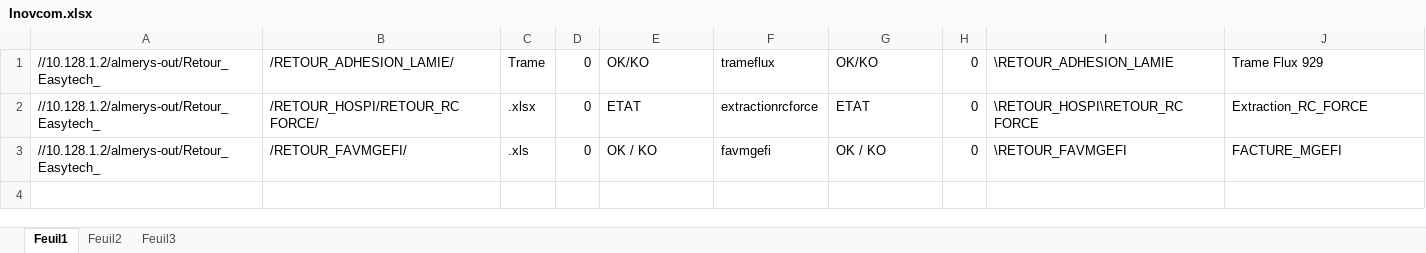
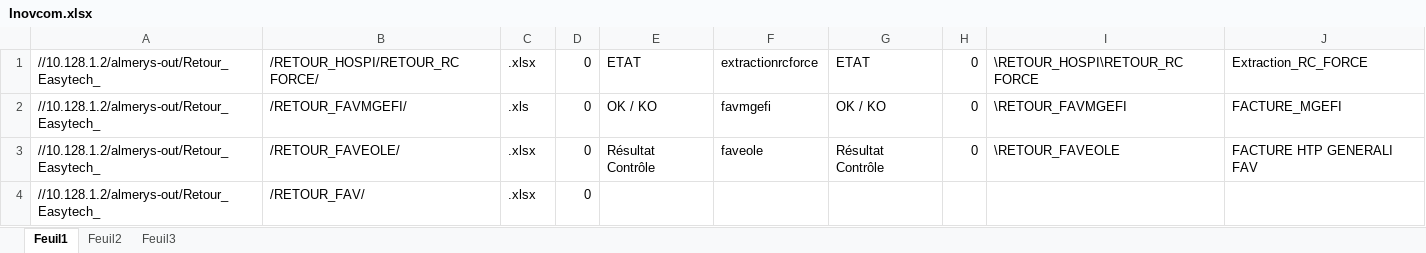
Before and after one commit to FelanaRakotoarijaona/Automatisation-reporting, an Excel workbook: Inovcom.xlsx, sheet Feuil1, drawn as a sheet; values as stored, in another font and other column widths than the file's, no borders; removed rows and columns are numbered as before the commit, all else as after; the diff names each change by its address in the sheet, - before the commit and + after, or states it on an @@ line.

```diff
--- a/Inovcom.xlsx (sheet Feuil1)
+++ b/Inovcom.xlsx (sheet Feuil1)
-row 1: //10.128.1.2/almerys-out/Retour_Easytech_ | /RETOUR_ADHESION_LAMIE/ | Trame | 0 | OK/KO | trameflux | OK/KO | 0 | \RETOUR_ADHESION_LAMIE | Trame Flux 929
+row 3: //10.128.1.2/almerys-out/Retour_Easytech_ | /RETOUR_FAVEOLE/ | .xlsx | 0 | Résultat Contrôle | faveole | Résultat Contrôle | 0 | \RETOUR_FAVEOLE | FACTURE HTP GENERALI FAV
+row 4: //10.128.1.2/almerys-out/Retour_Easytech_ | /RETOUR_FAV/ | .xlsx | 0
```
Also changed, not shown: 6 other files.
